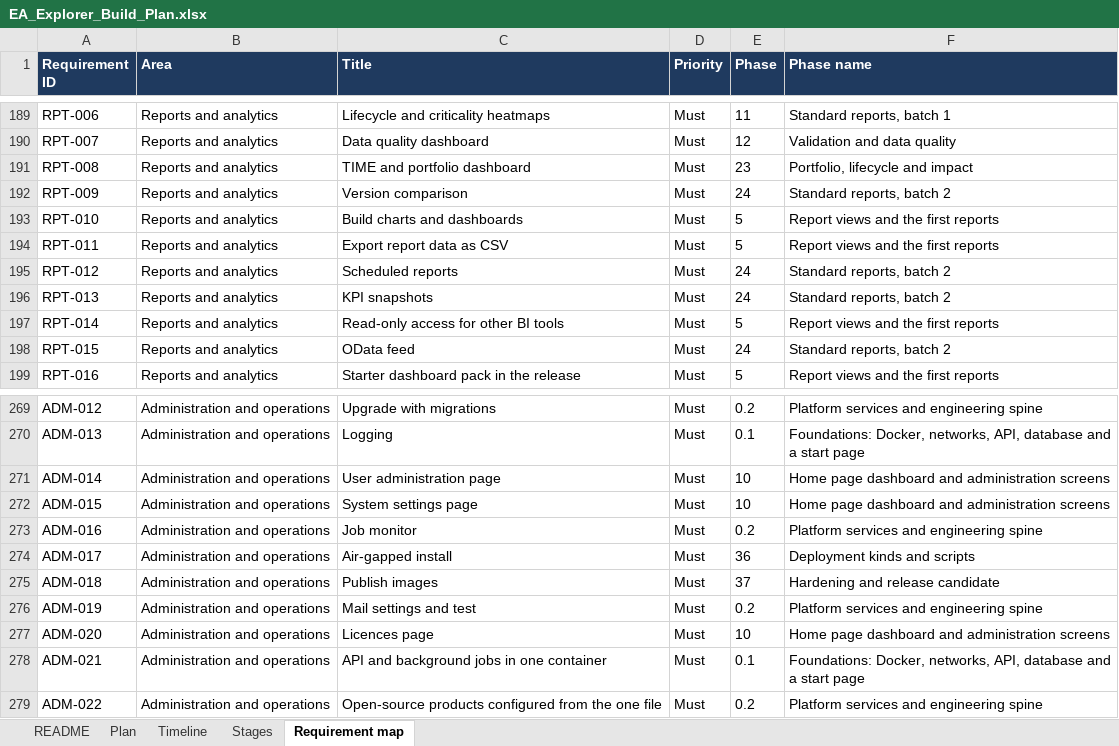
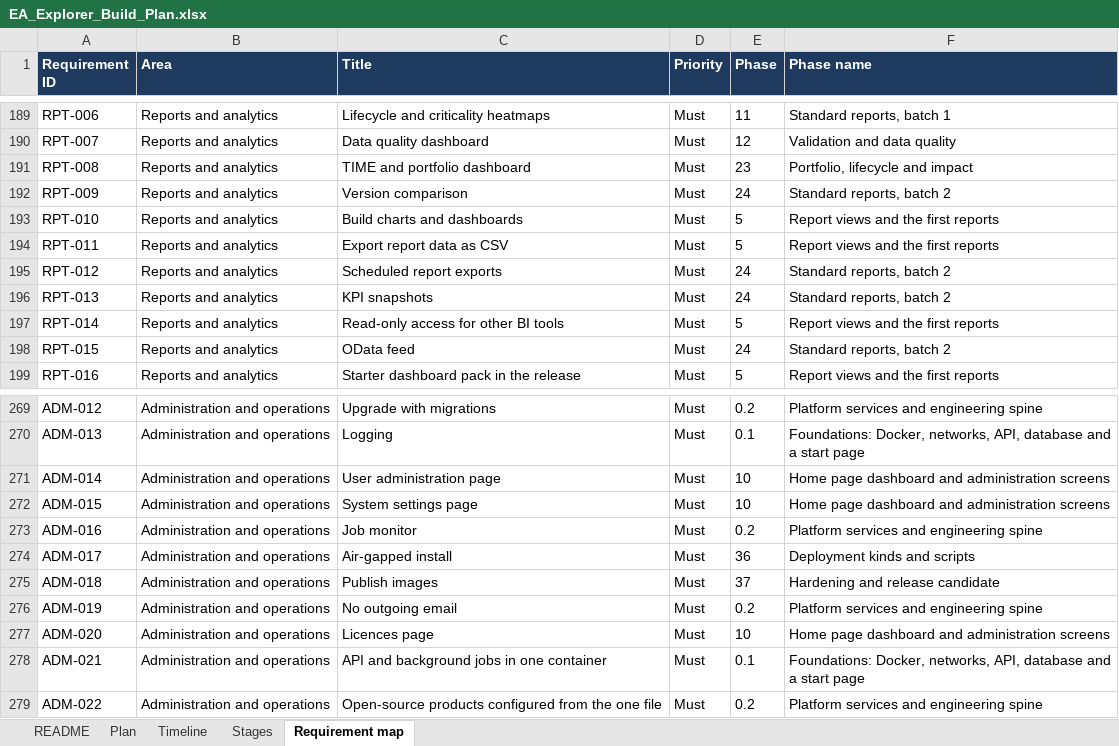
Before and after one commit to gauravvermaea/EA-Enterpise, an Excel workbook: docs/requirements/EA_Explorer_Build_Plan.xlsx, sheet Requirement map, drawn as a sheet; only a part is shown, gaps mark what is left out; values as stored, in another font and other column widths than the file's, no borders; charts and pictures not drawn; the diff names each change by its address in the sheet, - before the commit and + after, or states it on an @@ line.

```diff
--- a/docs/requirements/EA_Explorer_Build_Plan.xlsx (sheet Requirement map)
+++ b/docs/requirements/EA_Explorer_Build_Plan.xlsx (sheet Requirement map)
-C195 (Title): Scheduled reports
+C195 (Title): Scheduled report exports
-C276 (Title): Mail settings and test
+C276 (Title): No outgoing email
```
Also changed, not shown: sheet Plan, docs/requirements/EA_Explorer_Requirements.xlsx, 16 other files.
